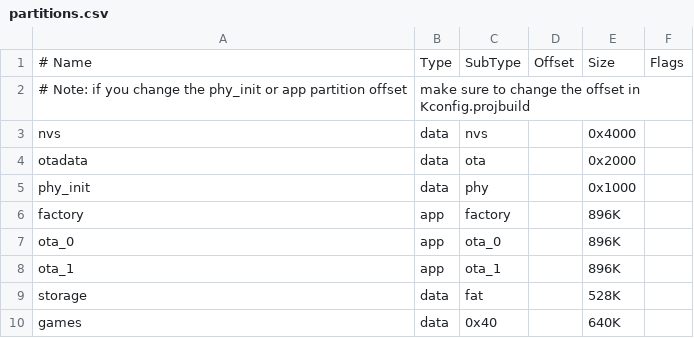
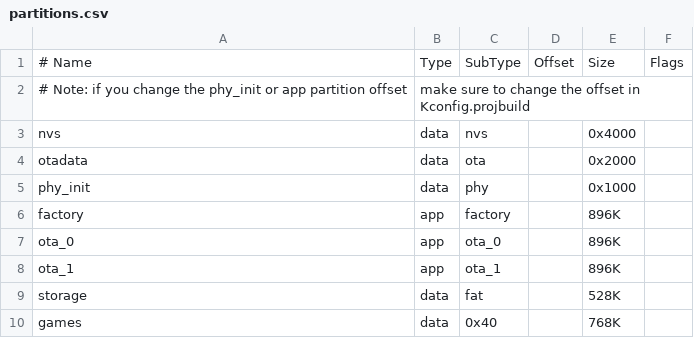
Before and after one commit to charcole/zmachine3270, a CSV file: Firmware/partitions.csv, drawn as a sheet.

```diff
--- a/Firmware/partitions.csv
+++ b/Firmware/partitions.csv
@@ -9,2 +9,2 @@ ota_1,    app,  ota_1,   ,        896K,
 storage,  data, fat,     ,        528K,
-games,    data, 0x40,    ,        640K,
+games,    data, 0x40,    ,        768K,
```
Also changed, not shown: 2 other files.
